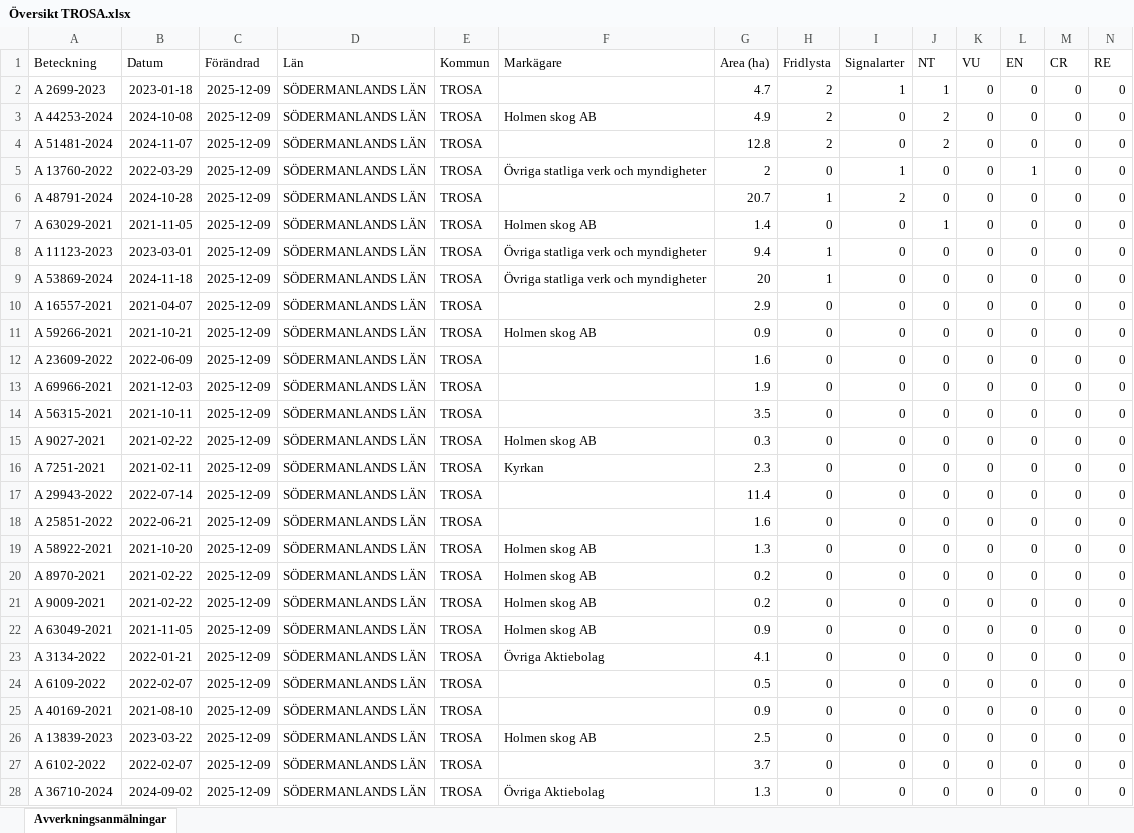
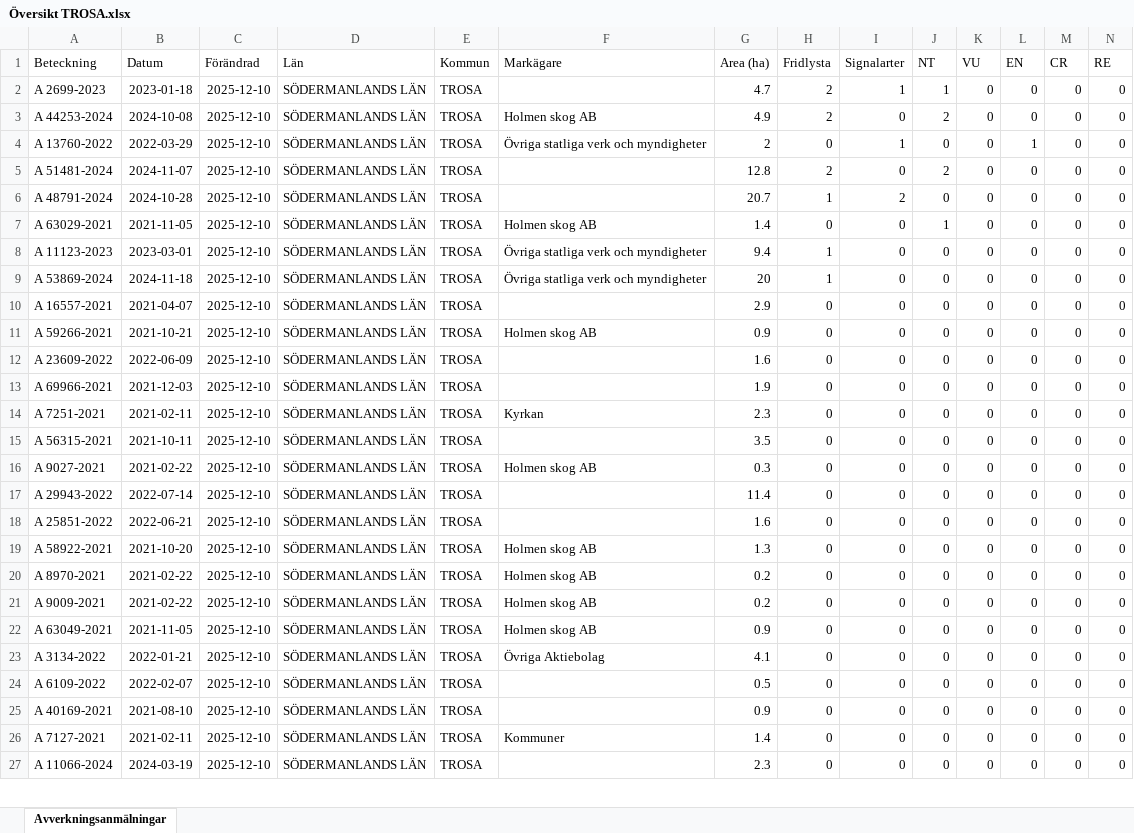
Before and after one commit to klasma/Logging_0488, an Excel workbook: Översikt TROSA.xlsx, sheet Avverkningsanmälningar, drawn as a sheet; only a part is shown; values as stored, in another font and other column widths than the file's, no borders; removed rows and columns are numbered as before the commit, all else as after; rows hold the shown columns only; the diff covers the shown part only; the diff names each change by its address in the sheet, - before the commit and + after, or states it on an @@ line.

```diff
--- a/Översikt TROSA.xlsx (sheet Avverkningsanmälningar)
+++ b/Översikt TROSA.xlsx (sheet Avverkningsanmälningar)
-C2:C3 (Förändrad): 2025-12-09
+C2:C3 (Förändrad): 2025-12-10
-row 4: A 51481-2024 | 2024-11-07 | 2025-12-09 | SÖDERMANLANDS LÄN | TROSA |  | 12.8 | 2 | 0 | 2 | 0 | 0 | 0 | 0
-C4 (Förändrad): 2025-12-09
+C4 (Förändrad): 2025-12-10
+row 5: A 51481-2024 | 2024-11-07 | 2025-12-10 | SÖDERMANLANDS LÄN | TROSA |  | 12.8 | 2 | 0 | 2 | 0 | 0 | 0 | 0
-C6:C13 (Förändrad): 2025-12-09
+C6:C13 (Förändrad): 2025-12-10
+row 14: A 7251-2021 | 2021-02-11 | 2025-12-10 | SÖDERMANLANDS LÄN | TROSA | Kyrkan | 2.3 | 0 | 0 | 0 | 0 | 0 | 0 | 0
-C15:C16 (Förändrad): 2025-12-09
+C15:C16 (Förändrad): 2025-12-10
-row 16: A 7251-2021 | 2021-02-11 | 2025-12-09 | SÖDERMANLANDS LÄN | TROSA | Kyrkan | 2.3 | 0 | 0 | 0 | 0 | 0 | 0 | 0
-C17:C27 (Förändrad): 2025-12-09
+C17:C27 (Förändrad): 2025-12-10
-A26 (Beteckning): A 13839-2023
+A26 (Beteckning): A 7127-2021
-B26 (Datum): 2023-03-22
+B26 (Datum): 2021-02-11
-F26 (Markägare): Holmen skog AB
+F26 (Markägare): Kommuner
-G26 (Area (ha)): 2.5
+G26 (Area (ha)): 1.4
-A27 (Beteckning): A 6102-2022
+A27 (Beteckning): A 11066-2024
-B27 (Datum): 2022-02-07
+B27 (Datum): 2024-03-19
-G27 (Area (ha)): 3.7
+G27 (Area (ha)): 2.3
-row 28: A 36710-2024 | 2024-09-02 | 2025-12-09 | SÖDERMANLANDS LÄN | TROSA | Övriga Aktiebolag | 1.3 | 0 | 0 | 0 | 0 | 0 | 0 | 0
```
Also changed, not shown: 21 added rows, 20 removed rows and 84 edited cells elsewhere in this sheet, artfynd/A 11123-2023 artfynd.xlsx, artfynd/A 13760-2022 artfynd.xlsx, 44 other files.
